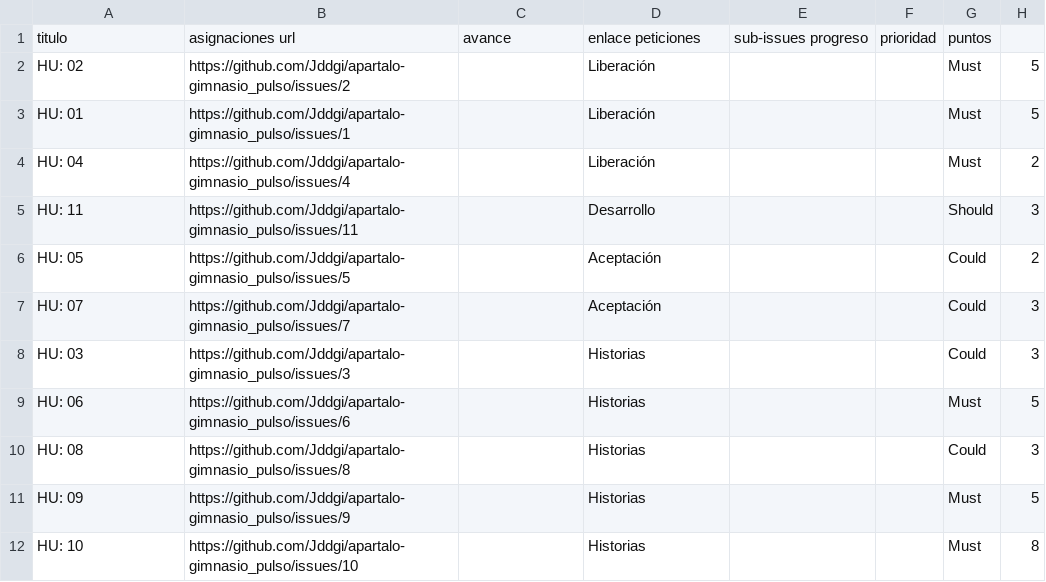
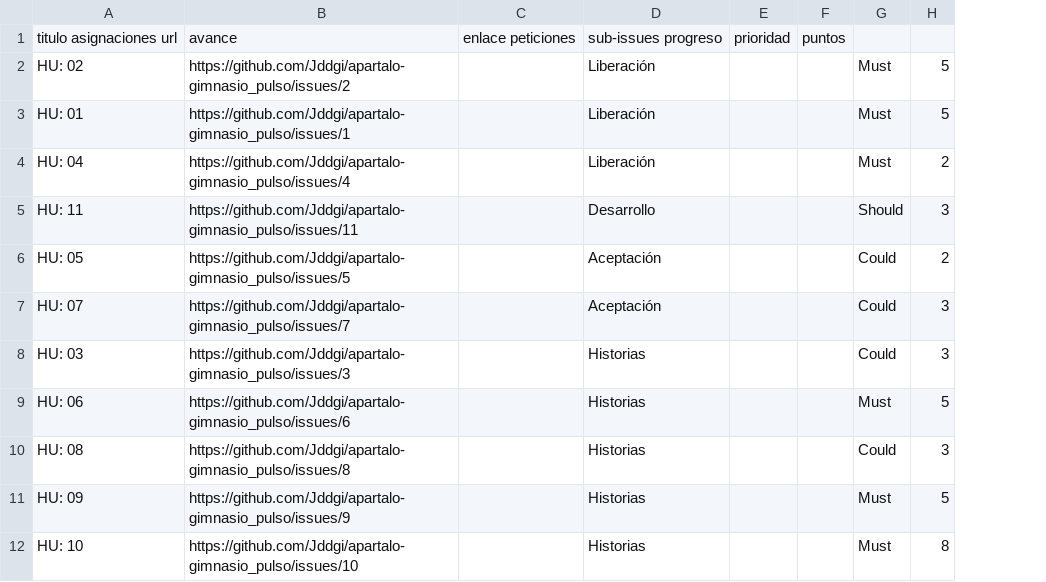
Before and after one commit to Jddgi/apartalo-gimnasio_pulso, a TSV file: metricas/Tablero_jd.tsv, drawn as a sheet; only a part is shown; removed rows and columns are numbered as before the commit, all else as after; the diff names each change by its address in the sheet, - before the commit and + after, or states it on an @@ line.

Commit message:
Update Tablero_jd.tsv

```diff
--- a/metricas/Tablero_jd.tsv
+++ b/metricas/Tablero_jd.tsv
-column E, empty
+column F, empty
-row 1: titulo | asignaciones url | avance | enlace peticiones | sub-issues progreso | prioridad | puntos
+row 1: titulo asignaciones url | avance | enlace peticiones | sub-issues progreso | prioridad | puntos
```
